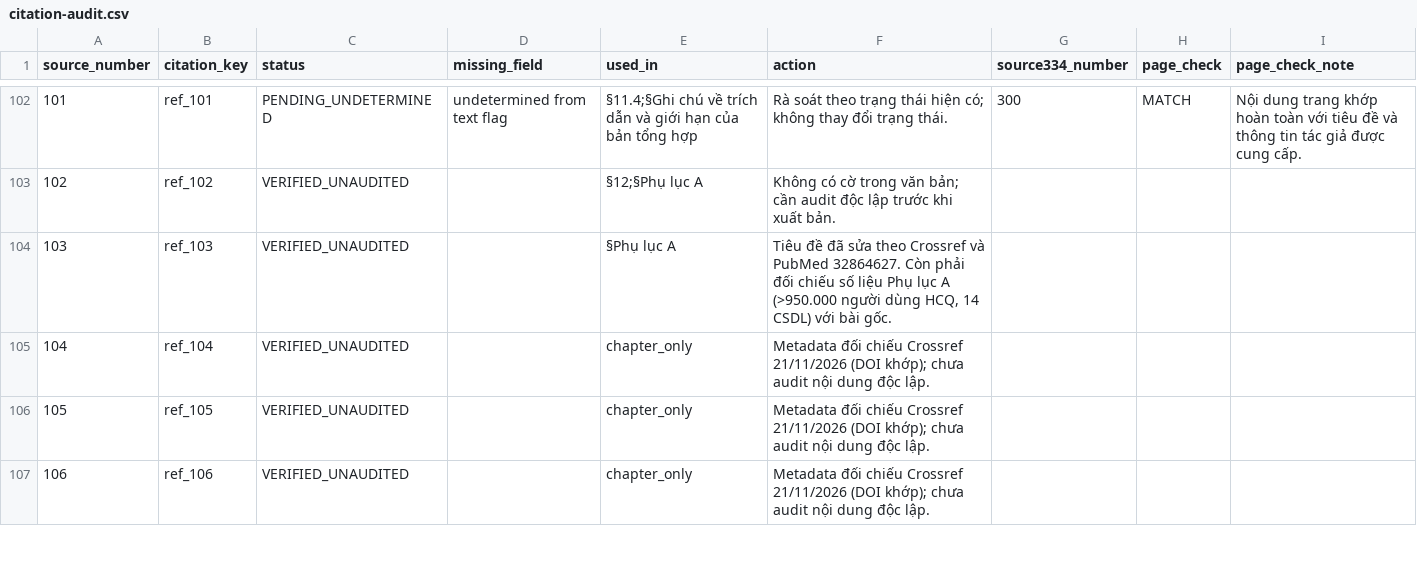
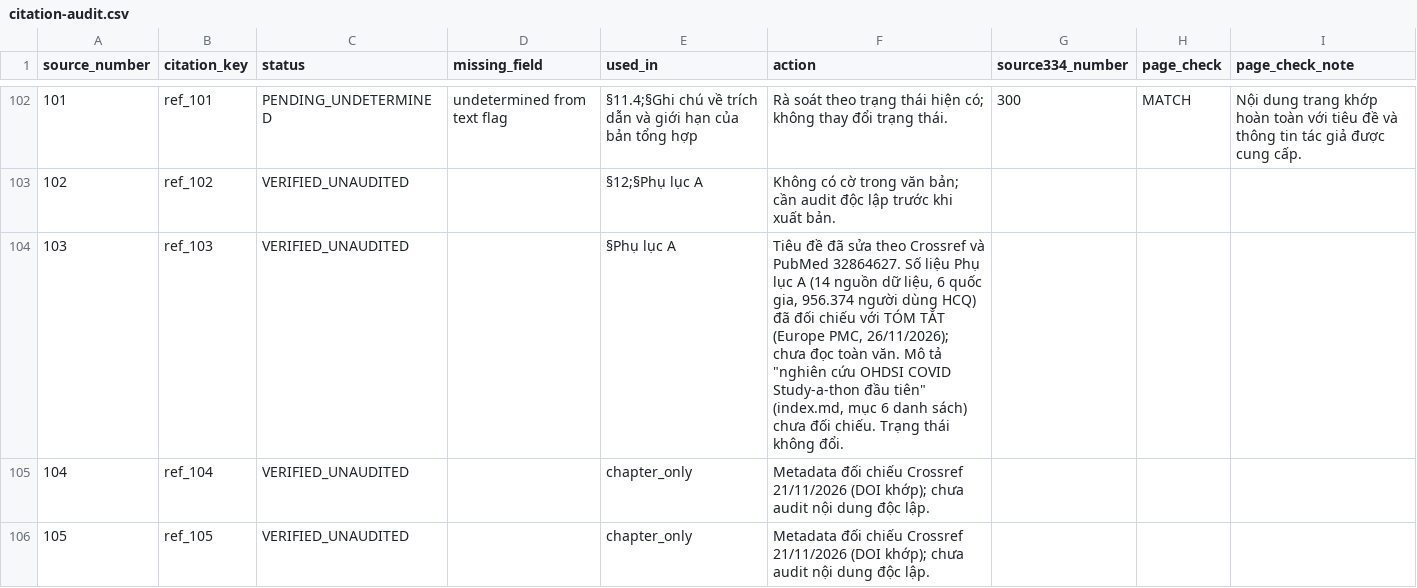
Before and after one commit to fossbk-spec/biomedical-rdm, a CSV file: references/citation-audit.csv, drawn as a sheet; only a part is shown, gaps mark what is left out; the shorter side is filled out with more unchanged rows.

Commit message:
docs: check ref_103 figures against the paper abstract and fix the appendix wording
14 data sources, 6 countries and 956,374 hydroxychloroquine users match the abstract (PMID 32864627). The description no longer says safety on its own because the paper reports higher cardiovascular risk with long-term use and with azithromycin. Scope read: abstract. Status unchanged.

```diff
--- a/references/citation-audit.csv
+++ b/references/citation-audit.csv
@@ -103,3 +103,3 @@
 "102","ref_102","VERIFIED_UNAUDITED","","§12;§Phụ lục A","Không có cờ trong văn bản; cần audit độc lập trước khi xuất bản.","","",""
-"103","ref_103","VERIFIED_UNAUDITED","","§Phụ lục A","Tiêu đề đã sửa theo Crossref và PubMed 32864627. Còn phải đối chiếu số liệu Phụ lục A (>950.000 người dùng HCQ, 14 CSDL) với bài gốc.","","",""
+"103","ref_103","VERIFIED_UNAUDITED","","§Phụ lục A","Tiêu đề đã sửa theo Crossref và PubMed 32864627. Số liệu Phụ lục A (14 nguồn dữ liệu, 6 quốc gia, 956.374 người dùng HCQ) đã đối chiếu với TÓM TẮT (Europe PMC, 26/11/2026); chưa đọc toàn văn. Mô tả ""nghiên cứu OHDSI COVID Study-a-thon đầu tiên"" (index.md, mục 6 danh sách) chưa đối chiếu. Trạng thái không đổi.","","",""
 "104","ref_104","VERIFIED_UNAUDITED","","chapter_only","Metadata đối chiếu Crossref 21/11/2026 (DOI khớp); chưa audit nội dung độc lập.","","",""
```
Also changed, not shown: 4 other files.
